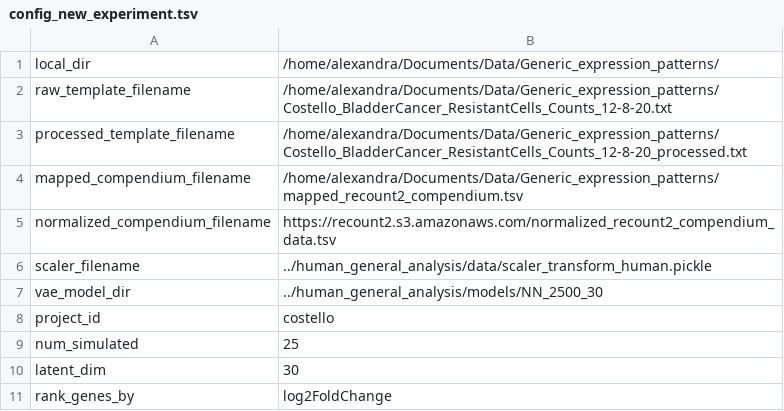
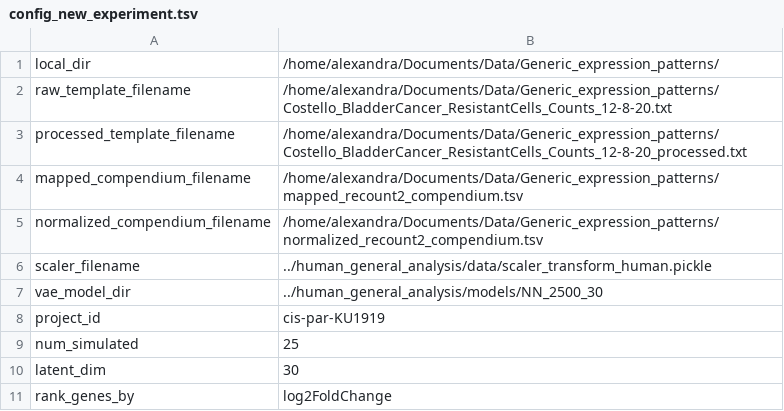
Before and after one commit to greenelab/generic-expression-patterns, a TSV file: configs/config_new_experiment.tsv, drawn as a sheet.

Commit message:
comparisons using new experiment embedding method

```diff
--- a/configs/config_new_experiment.tsv
+++ b/configs/config_new_experiment.tsv
@@ -4,6 +4,6 @@ processed_template_filename	"/home/alexandra/Documents/Data/Generic_expression_p
 mapped_compendium_filename	"/home/alexandra/Documents/Data/Generic_expression_patterns/mapped_recount2_compendium.tsv"
-normalized_compendium_filename	"https://recount2.s3.amazonaws.com/normalized_recount2_compendium_data.tsv"
+normalized_compendium_filename	"/home/alexandra/Documents/Data/Generic_expression_patterns/normalized_recount2_compendium.tsv"
 scaler_filename	"../human_general_analysis/data/scaler_transform_human.pickle"
 vae_model_dir	"../human_general_analysis/models/NN_2500_30"
-project_id	"costello"
+project_id	"cis-par-KU1919"
 num_simulated	25
```
Also changed, not shown: 19 other files.
